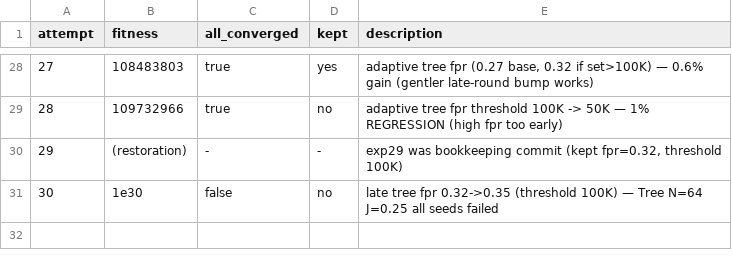
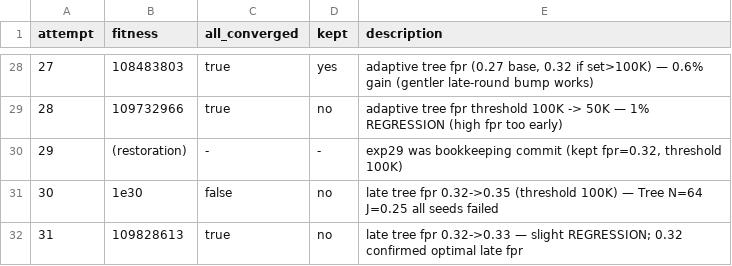
Before and after one commit to Vidal322/reconciliation-simulator, a TSV file: experiments.tsv, drawn as a sheet; only a part is shown, gaps mark what is left out.

```diff
--- a/experiments.tsv
+++ b/experiments.tsv
@@ -31 +31,2 @@ attempt	fitness	all_converged	kept	description
 30	1e30	false	no	late tree fpr 0.32->0.35 (threshold 100K) — Tree N=64 J=0.25 all seeds failed
+31	109828613	true	no	late tree fpr 0.32->0.33 — slight REGRESSION; 0.32 confirmed optimal late fpr
```
Also changed, not shown: 1 other file.
